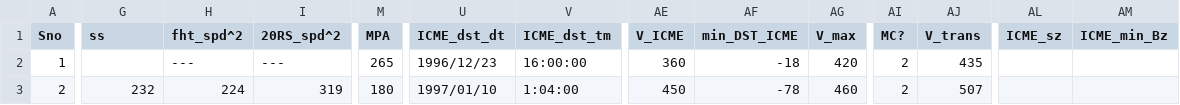
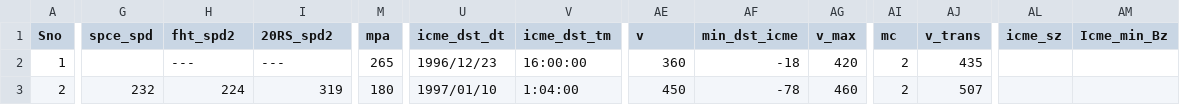
Before and after one commit to AYaaN01/CME_proj, a CSV file: cme_events.csv, drawn as a sheet; only a part is shown, gaps mark what is left out; the diff covers the shown part only; the diff names each change by its address in the sheet, - before the commit and + after, or states it on an @@ line.

Commit message:
pushing CME data v2.1
slight changes in col names

```diff
--- a/cme_events.csv
+++ b/cme_events.csv
-G1: ss
+G1: spce_spd
-H1: fht_spd^2
+H1: fht_spd2
-I1: 20RS_spd^2
+I1: 20RS_spd2
-M1: MPA
+M1: mpa
-U1: ICME_dst_dt
+U1: icme_dst_dt
-V1: ICME_dst_tm
+V1: icme_dst_tm
-AE1: V_ICME
+AE1: v
-AF1: min_DST_ICME
+AF1: min_dst_icme
-AG1: V_max
+AG1: v_max
-AI1: MC?
+AI1: mc
-AJ1: V_trans
+AJ1: v_trans
-AL1: ICME_sz
+AL1: icme_sz
-AM1: ICME_min_Bz
+AM1: Icme_min_Bz
```
Also changed, not shown: 1 edited cell elsewhere in this file.
